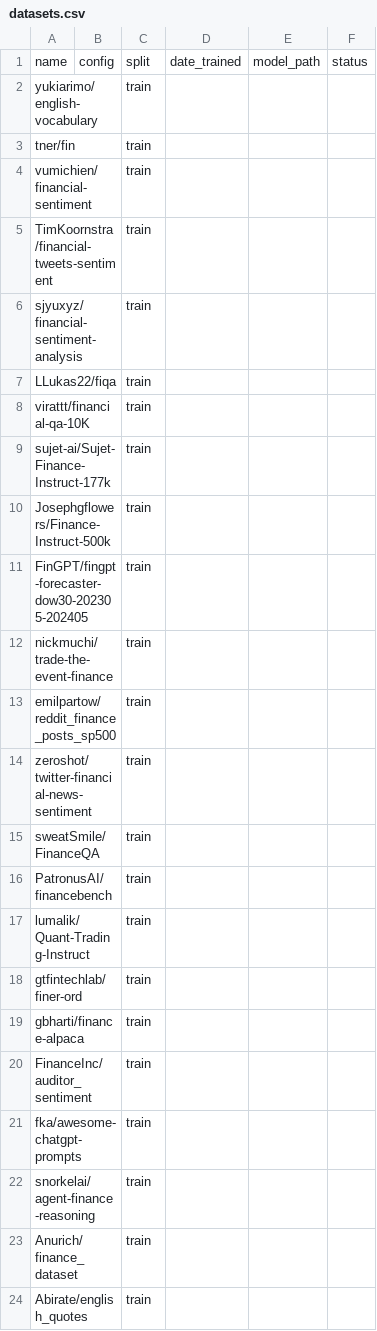
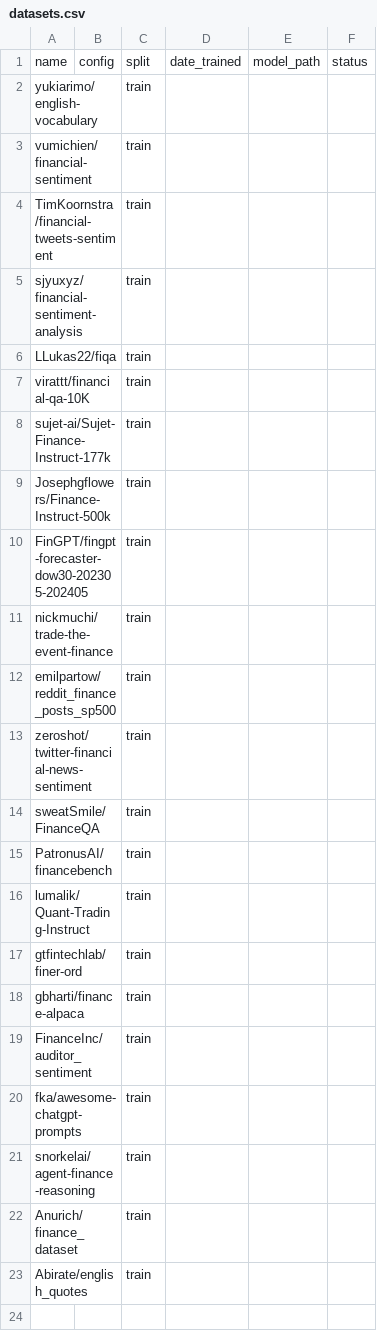
Before and after one commit to MeridianAlgo/FinAI, a CSV file: datasets.csv, drawn as a sheet.

```diff
--- a/datasets.csv
+++ b/datasets.csv
@@ -2,3 +2,2 @@ name,config,split,date_trained,model_path,status
 yukiarimo/english-vocabulary,,train,,,
-tner/fin,,train,,,
 vumichien/financial-sentiment,,train,,,
```
Also changed, not shown: 21 other files.
